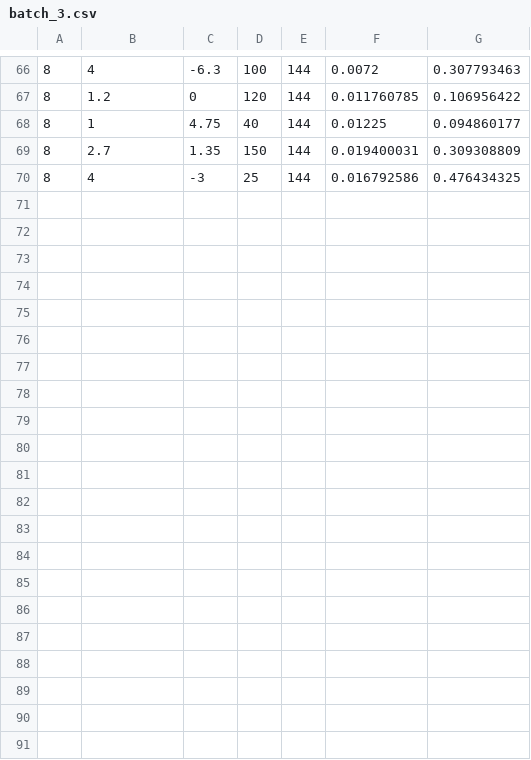
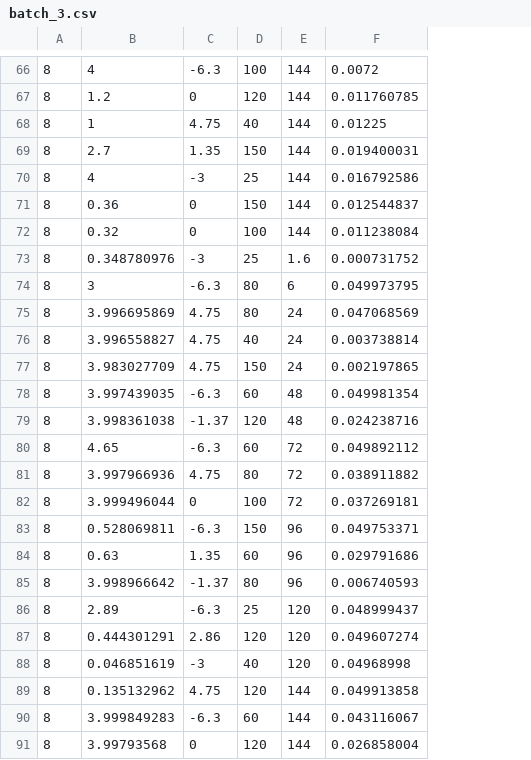
Before and after one commit to ignaspakamore/dmf_hydrolysis, a CSV file: data/batches/batch_3.csv, drawn as a sheet; only a part is shown, gaps mark what is left out; removed rows and columns are numbered as before the commit, all else as after; the diff names each change by its address in the sheet, - before the commit and + after, or states it on an @@ line.

```diff
--- a/data/batches/batch_3.csv
+++ b/data/batches/batch_3.csv
-column G, rows 66-70: 0.307793463 | 0.106956422 | 0.094860177 | 0.309308809 | 0.476434325
+row 71: 8 | 0.36 | 0 | 150 | 144 | 0.012544837
+row 72: 8 | 0.32 | 0 | 100 | 144 | 0.011238084
+row 73: 8 | 0.348780976 | -3 | 25 | 1.6 | 0.000731752
+row 74: 8 | 3 | -6.3 | 80 | 6 | 0.049973795
+row 75: 8 | 3.996695869 | 4.75 | 80 | 24 | 0.047068569
+row 76: 8 | 3.996558827 | 4.75 | 40 | 24 | 0.003738814
+row 77: 8 | 3.983027709 | 4.75 | 150 | 24 | 0.002197865
+row 78: 8 | 3.997439035 | -6.3 | 60 | 48 | 0.049981354
+row 79: 8 | 3.998361038 | -1.37 | 120 | 48 | 0.024238716
+row 80: 8 | 4.65 | -6.3 | 60 | 72 | 0.049892112
+row 81: 8 | 3.997966936 | 4.75 | 80 | 72 | 0.038911882
+row 82: 8 | 3.999496044 | 0 | 100 | 72 | 0.037269181
+row 83: 8 | 0.528069811 | -6.3 | 150 | 96 | 0.049753371
+row 84: 8 | 0.63 | 1.35 | 60 | 96 | 0.029791686
+row 85: 8 | 3.998966642 | -1.37 | 80 | 96 | 0.006740593
+row 86: 8 | 2.89 | -6.3 | 25 | 120 | 0.048999437
+row 87: 8 | 0.444301291 | 2.86 | 120 | 120 | 0.049607274
+row 88: 8 | 0.046851619 | -3 | 40 | 120 | 0.04968998
+row 89: 8 | 0.135132962 | 4.75 | 120 | 144 | 0.049913858
+row 90: 8 | 3.999849283 | -6.3 | 60 | 144 | 0.043116067
+row 91: 8 | 3.99793568 | 0 | 120 | 144 | 0.026858004
```
Also changed, not shown: data/batches/batch_2.csv, data/batches/batch_4.csv, 1 other file.
